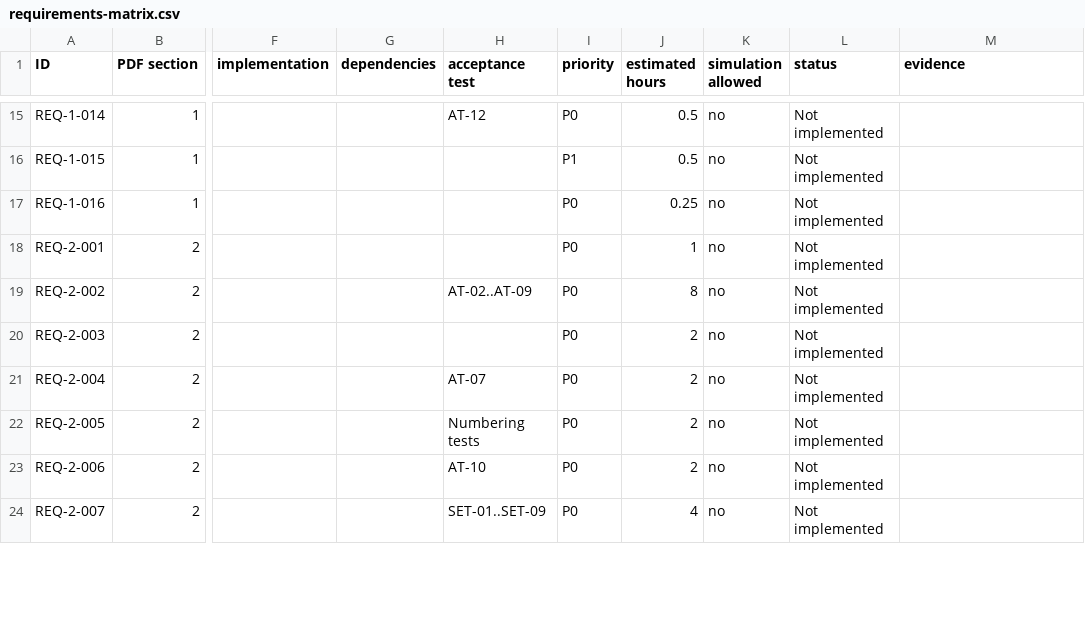
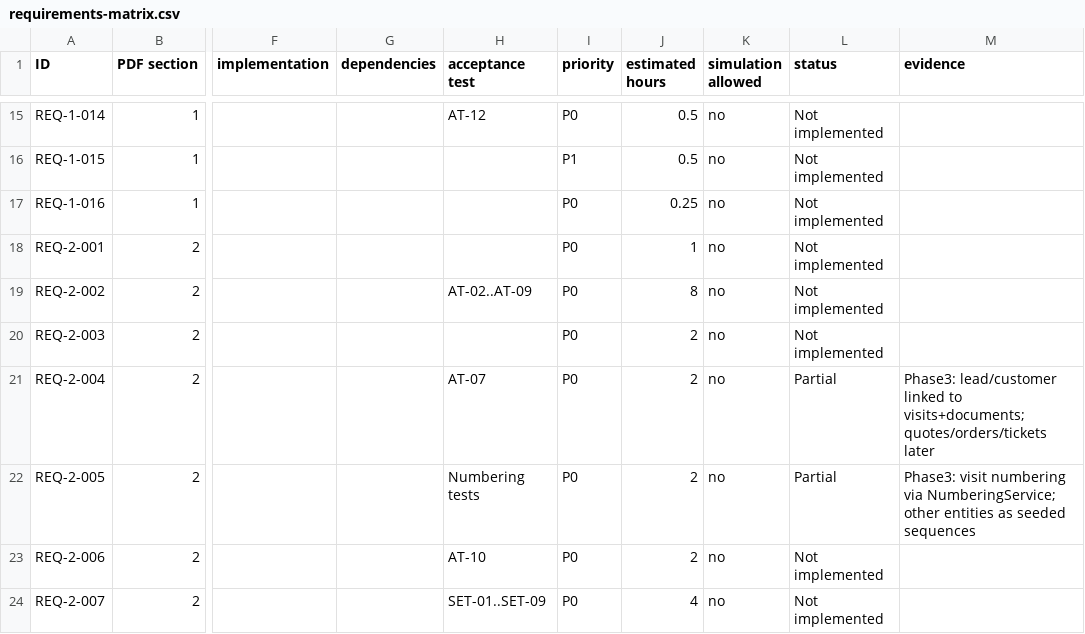
Before and after one commit to Mahmoudhammad93/Solar_CRM, a CSV file: docs/requirements-matrix.csv, drawn as a sheet; only a part is shown, gaps mark what is left out; the diff covers the shown part only; the diff names each change by its address in the sheet, - before the commit and + after, or states it on an @@ line.

Commit message:
Phase 3: visits, survey, secure documents, and branded visit PDFs
Schedule/complete visits with surveyor scoping, history, private document uploads with MIME validation, and Dompdf visit reports; map preview remains Simulated.

Co-authored-by: Cloud AI <cloudai@users.noreply.github.com>

```diff
--- a/docs/requirements-matrix.csv
+++ b/docs/requirements-matrix.csv
-L21:L22 (status): Not implemented
+L21:L22 (status): Partial
-M21 (evidence): (empty)
+M21 (evidence): Phase3: lead/customer linked to visits+documents; quotes/orders/tickets later
-M22 (evidence): (empty)
+M22 (evidence): Phase3: visit numbering via NumberingService; other entities as seeded sequences
```
Also changed, not shown: 26 edited cells elsewhere in this file, 33 other files.
